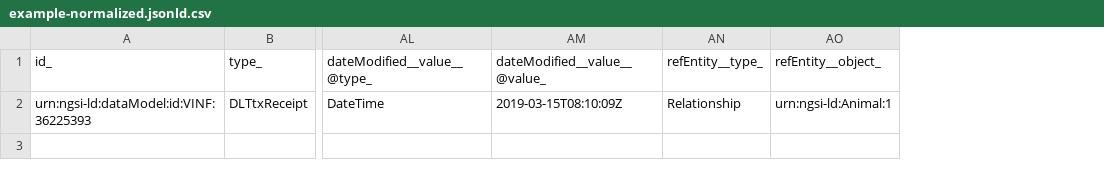
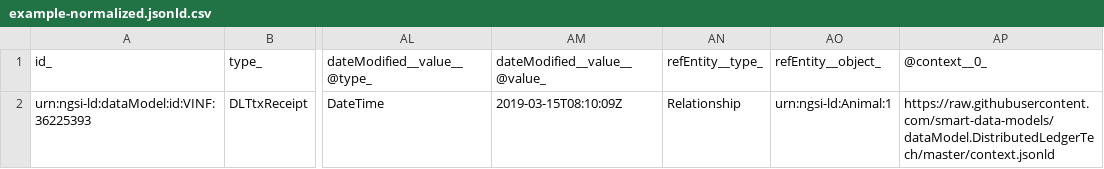
Before and after one commit to smart-data-models/dataModel.DistributedLedgerTech, a CSV file: DLTtxReceipt/examples/example-normalized.jsonld.csv, drawn as a sheet; only a part is shown, gaps mark what is left out; the diff names each change by its address in the sheet, - before the commit and + after, or states it on an @@ line.

Commit message:
Exported example to csv example-normalized.jsonld

```diff
--- a/DLTtxReceipt/examples/example-normalized.jsonld.csv
+++ b/DLTtxReceipt/examples/example-normalized.jsonld.csv
+column AP (@context__0_), row 2: https://raw.githubusercontent.com/smart-data-models/dataModel.DistributedLedgerTech/master/context.jsonld
```
